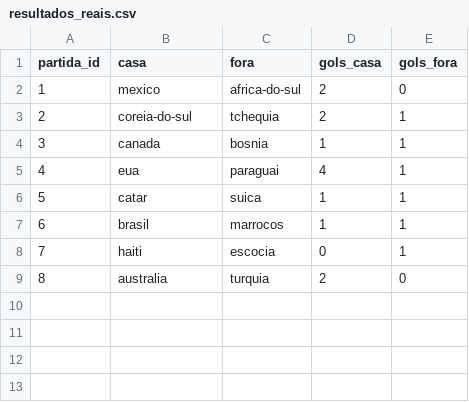
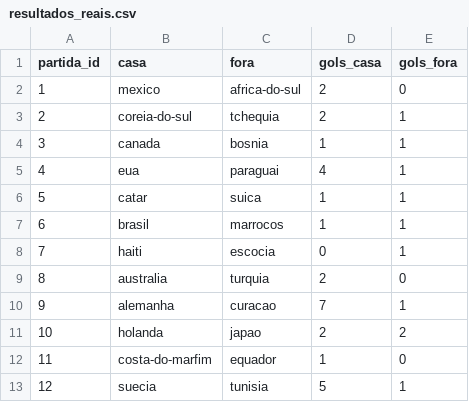
Before and after one commit to zoclabs-77/inteligencia-artilheira, a CSV file: rodadas/rodada_01/resultados_reais.csv, drawn as a sheet; the diff names each change by its address in the sheet, - before the commit and + after, or states it on an @@ line.

Commit message:
resultados: 2026-06-15

```diff
--- a/rodadas/rodada_01/resultados_reais.csv
+++ b/rodadas/rodada_01/resultados_reais.csv
+row 10: 9 | alemanha | curacao | 7 | 1
+row 11: 10 | holanda | japao | 2 | 2
+row 12: 11 | costa-do-marfim | equador | 1 | 0
+row 13: 12 | suecia | tunisia | 5 | 1
```
Also changed, not shown: 1 other file.
